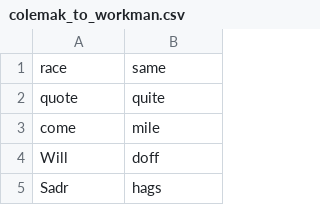
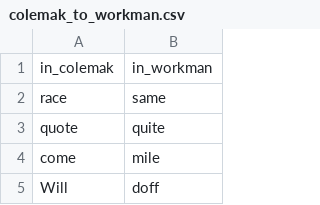
Before and after one commit to jorenvo/kbd_layout_synonym_finder, a CSV file: results/colemak_to_workman.csv, drawn as a sheet; only a part is shown; the shorter side is filled out with more unchanged rows.

Commit message:
Add headers to results
Because Github's CSV view assumes there are headers.

```diff
--- a/results/colemak_to_workman.csv
+++ b/results/colemak_to_workman.csv
@@ -1 +1,2 @@
+in_colemak,in_workman
 race,same
```
Also changed, not shown: results/dvorak_to_colemak.csv, results/dvorak_to_workman.csv, 3 other files.
